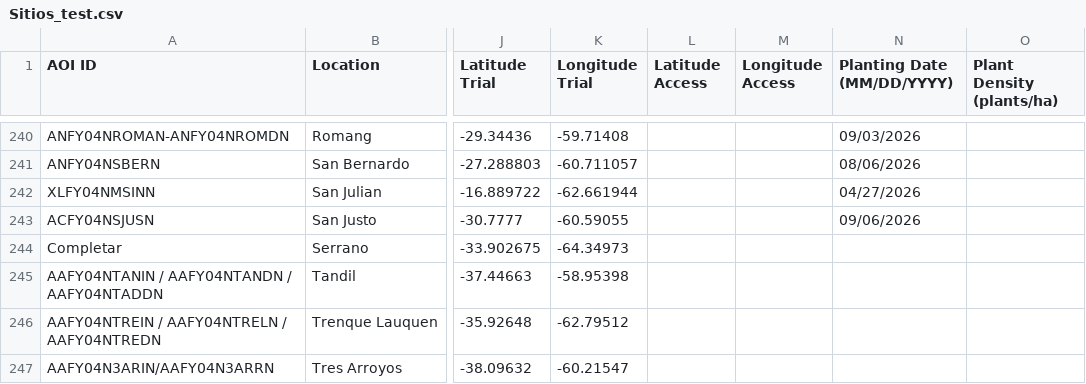
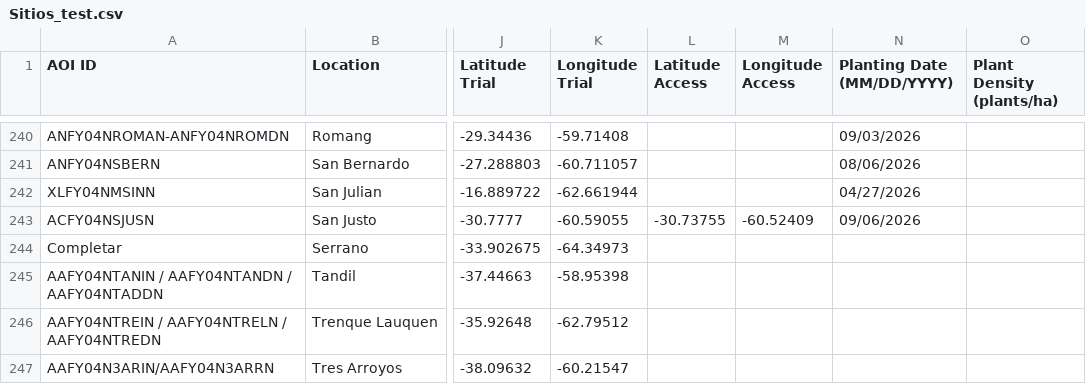
Before and after one commit to LAAR-TESTING-AR/field-trial-platform, a CSV file: Sitios_test.csv, drawn as a sheet; only a part is shown, gaps mark what is left out; the diff names each change by its address in the sheet, - before the commit and + after, or states it on an @@ line.

Commit message:
Actualizacion automatica de Sitios.csv desde SharePoint

```diff
--- a/Sitios_test.csv
+++ b/Sitios_test.csv
-L243 (Latitude Access): (empty)
+L243 (Latitude Access): -30.73755
-M243 (Longitude Access): (empty)
+M243 (Longitude Access): -60.52409
```
